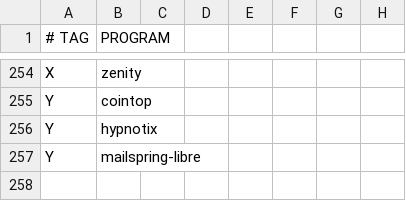
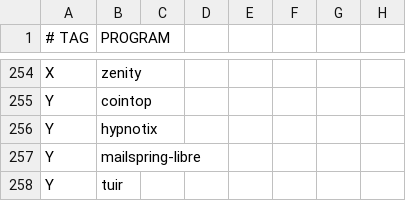
Before and after one commit to astsu777/bootstrap, a CSV file: apps.csv, drawn as a sheet; only a part is shown, gaps mark what is left out.

Commit message:
Added TUIR config

```diff
--- a/apps.csv
+++ b/apps.csv
@@ -257 +257,2 @@ Y,hypnotix
 Y,mailspring-libre
+Y,tuir
```
Also changed, not shown: 1 other file.
